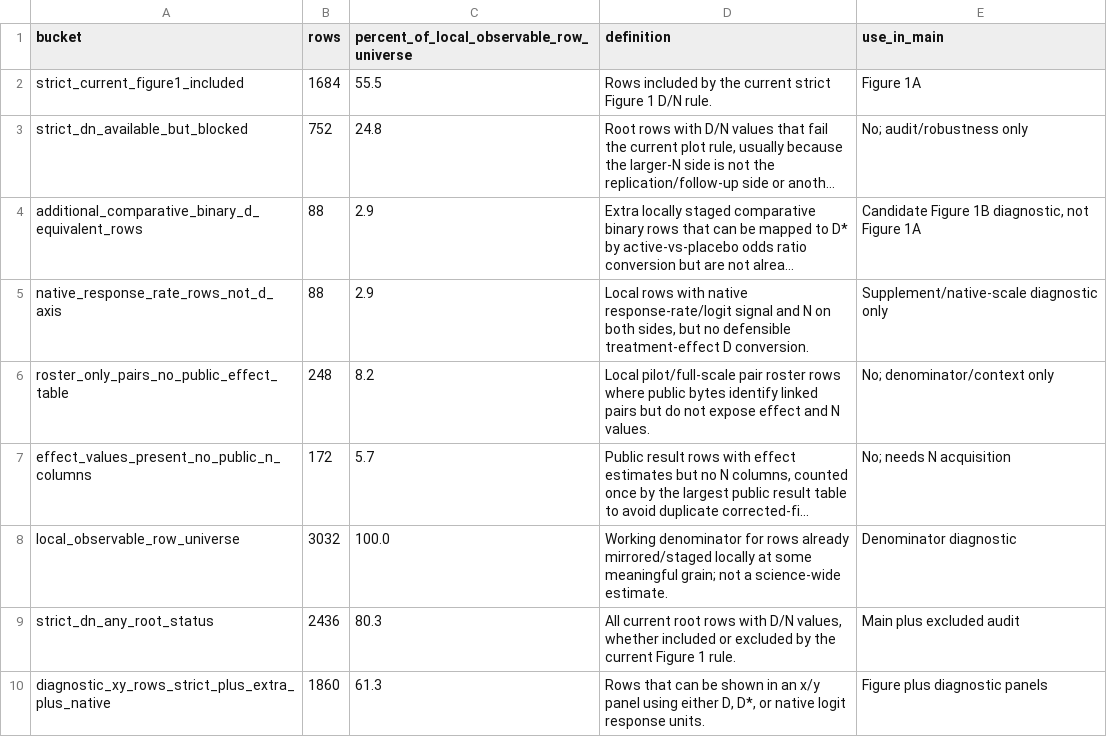
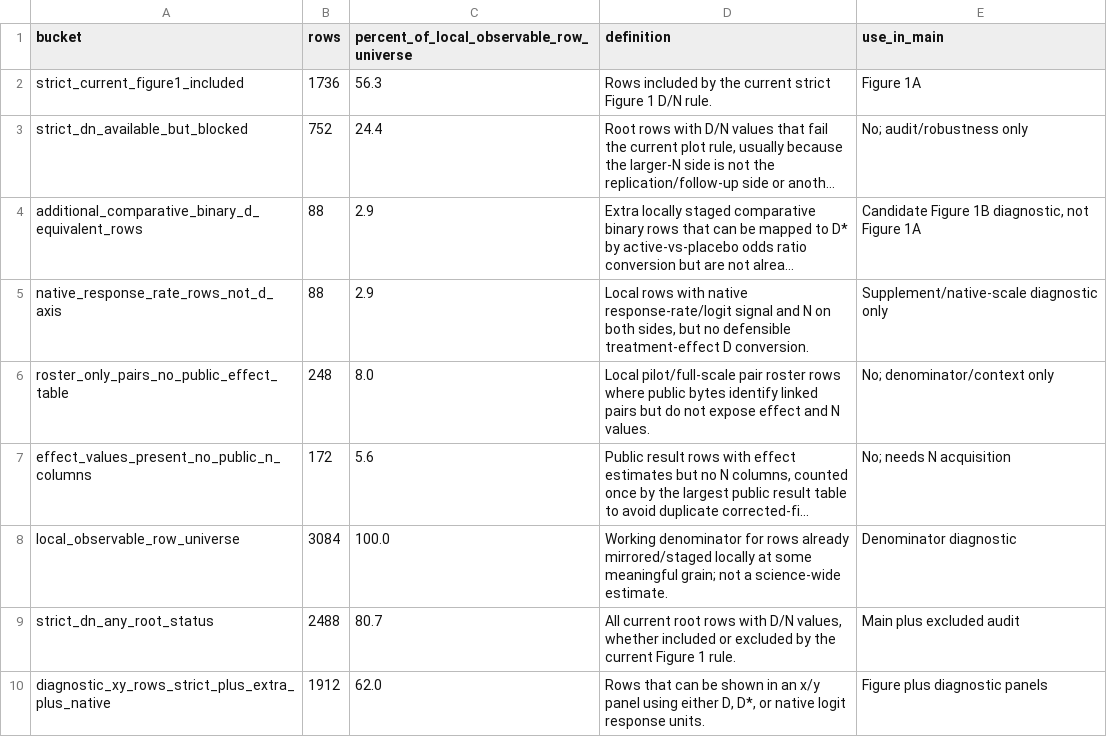
Before and after one commit to rexdouglass/PublishedSmallNStudiesDon-tMatter, a TSV file: steps/corpus_results/figure1/universe_coverage/figure1-universe-coverage-summary.tsv, drawn as a sheet; long unchanged cells end in …; the diff names each change by its address in the sheet, - before the commit and + after, or states it on an @@ line.

```diff
--- a/steps/corpus_results/figure1/universe_coverage/figure1-universe-coverage-summary.tsv
+++ b/steps/corpus_results/figure1/universe_coverage/figure1-universe-coverage-summary.tsv
-B2 (rows): 1684
+B2 (rows): 1736
-C2: 55.5
+C2: 56.3
-C3: 24.8
+C3: 24.4
-C6: 8.2
+C6: 8.0
-C7: 5.7
+C7: 5.6
-B8 (rows): 3032
+B8 (rows): 3084
-B9 (rows): 2436
+B9 (rows): 2488
-C9: 80.3
+C9: 80.7
-B10 (rows): 1860
+B10 (rows): 1912
-C10: 61.3
+C10: 62.0
```
Also changed, not shown: steps/corpus_results/figure1/coverage_loss_accounting/figure1-coverage-loss-stages.tsv, steps/corpus_results/figure1/coverage_loss_accounting/figure1-row-disposition.tsv, 15 other files.
